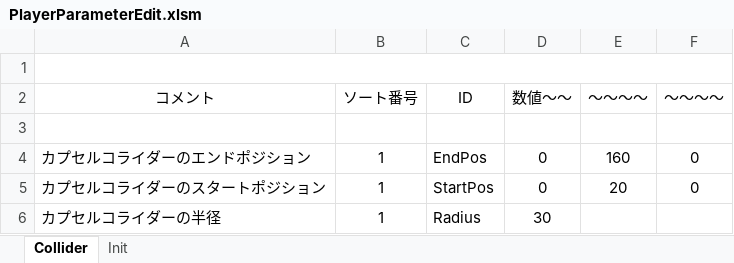
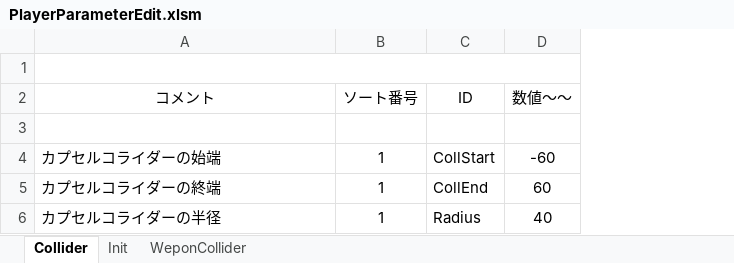
Before and after one commit to M4k1Sr/Summer_Project, an Excel workbook: Project/Data/Parameter/Player/PlayerParameterEdit.xlsm, sheet Collider, drawn as a sheet; values as stored, in another font and other column widths than the file's, no borders; charts and pictures not drawn; removed rows and columns are numbered as before the commit, all else as after; the diff names each change by its address in the sheet, - before the commit and + after, or states it on an @@ line.

```diff
--- a/Project/Data/Parameter/Player/PlayerParameterEdit.xlsm (sheet Collider)
+++ b/Project/Data/Parameter/Player/PlayerParameterEdit.xlsm (sheet Collider)
+sheet tab: WeponCollider
-column E (～～～～), empty
-column F (～～～～), empty
-row 4: カプセルコライダーのエンドポジション | 1 | EndPos | 0 | 160 | 0
-row 5: カプセルコライダーのスタートポジション | 1 | StartPos | 0 | 20 | 0
+row 4: カプセルコライダーの始端 | 1 | CollStart | -60
+row 5: カプセルコライダーの終端 | 1 | CollEnd | 60
-D6 (数値～～): 30
+D6 (数値～～): 40
```
Also changed, not shown: sheet Init, charts or pictures, Project/Data/Parameter/_ParameterEditFormat.xlsm, 26 other files.
